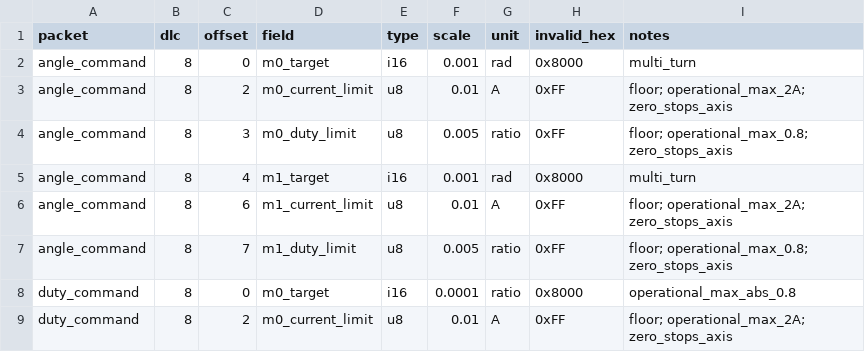
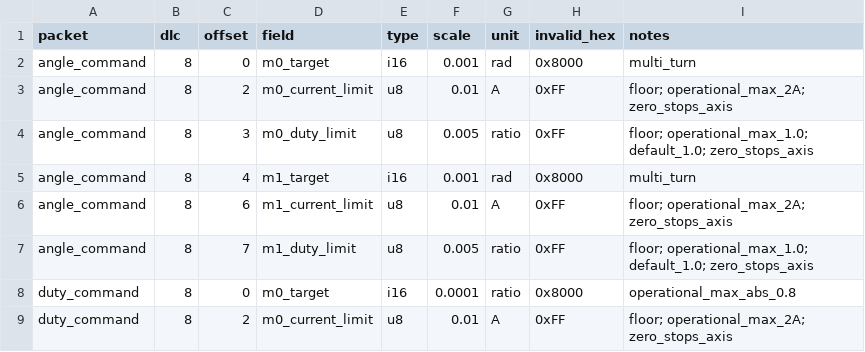
Before and after one commit to ibis-ssl/4WS_MainFW, a CSV file: doc/design/atlas_can_classic16_fields.csv, drawn as a sheet; only a part is shown.

```diff
--- a/doc/design/atlas_can_classic16_fields.csv
+++ b/doc/design/atlas_can_classic16_fields.csv
@@ -3,6 +3,6 @@ angle_command,8,0,m0_target,i16,0.001,rad,0x8000,multi_turn
 angle_command,8,2,m0_current_limit,u8,0.01,A,0xFF,floor; operational_max_2A; zero_stops_axis
-angle_command,8,3,m0_duty_limit,u8,0.005,ratio,0xFF,floor; operational_max_0.8; zero_stops_axis
+angle_command,8,3,m0_duty_limit,u8,0.005,ratio,0xFF,floor; operational_max_1.0; default_1.0; zero_stops_axis
 angle_command,8,4,m1_target,i16,0.001,rad,0x8000,multi_turn
 angle_command,8,6,m1_current_limit,u8,0.01,A,0xFF,floor; operational_max_2A; zero_stops_axis
-angle_command,8,7,m1_duty_limit,u8,0.005,ratio,0xFF,floor; operational_max_0.8; zero_stops_axis
+angle_command,8,7,m1_duty_limit,u8,0.005,ratio,0xFF,floor; operational_max_1.0; default_1.0; zero_stops_axis
 duty_command,8,0,m0_target,i16,0.0001,ratio,0x8000,operational_max_abs_0.8
```
Also changed, not shown: 2 other files.
